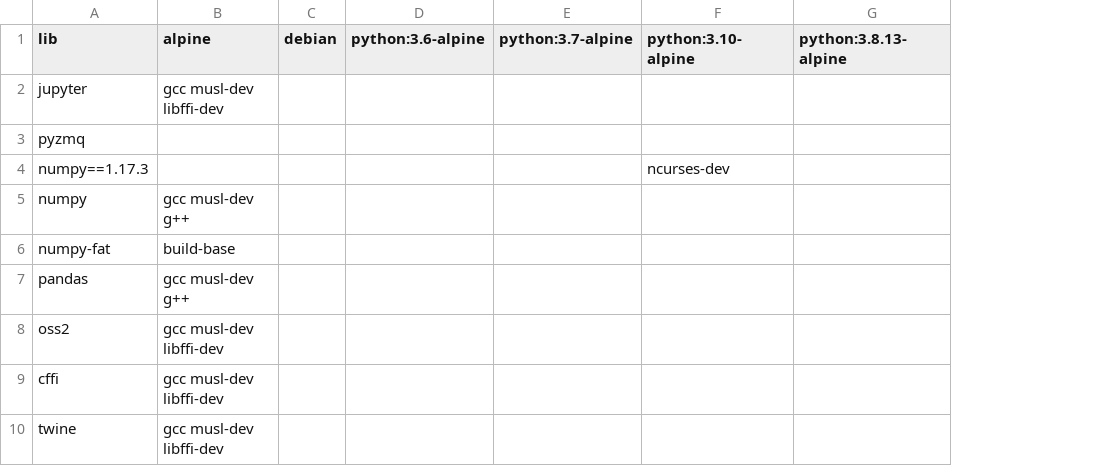
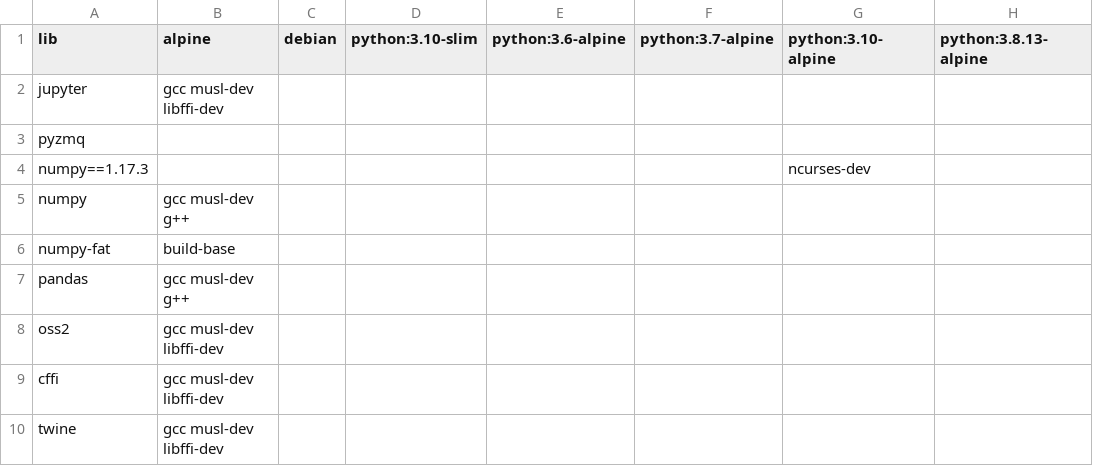
Before and after one commit to XenosLu/workspace, a CSV file: data.csv, drawn as a sheet; only a part is shown; the diff names each change by its address in the sheet, - before the commit and + after, or states it on an @@ line.

Commit message:
Update data.csv

```diff
--- a/data.csv
+++ b/data.csv
+column D (python:3.10-slim), empty
```
